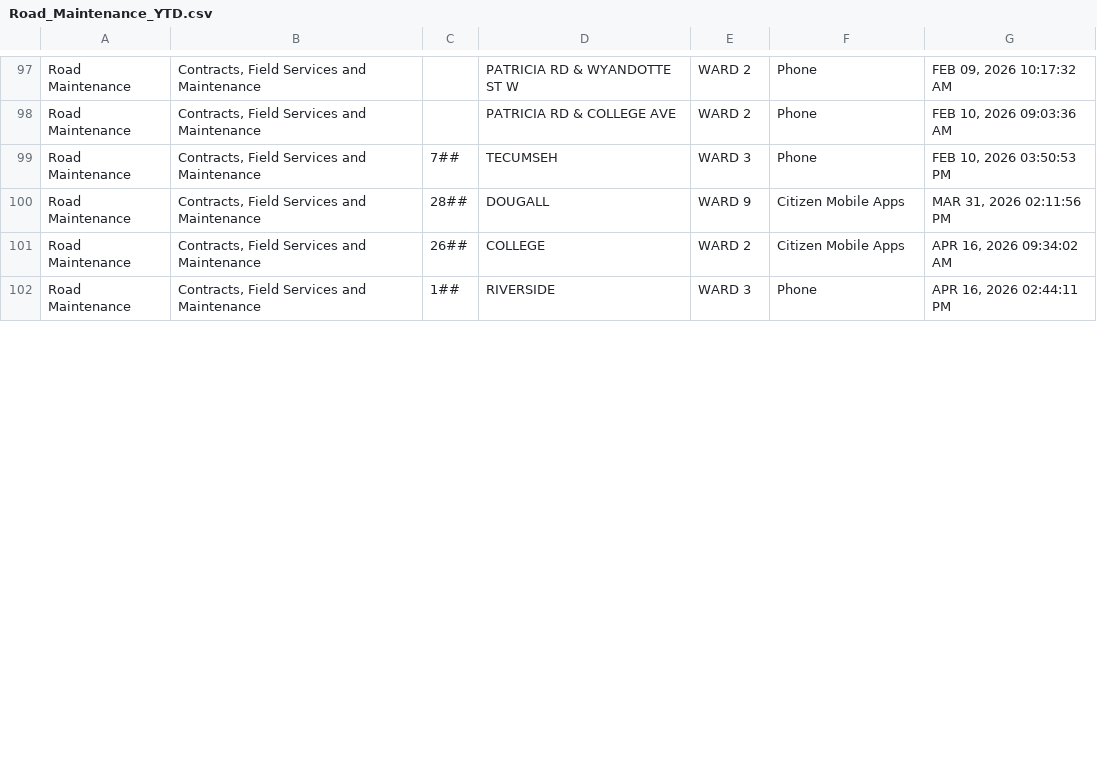
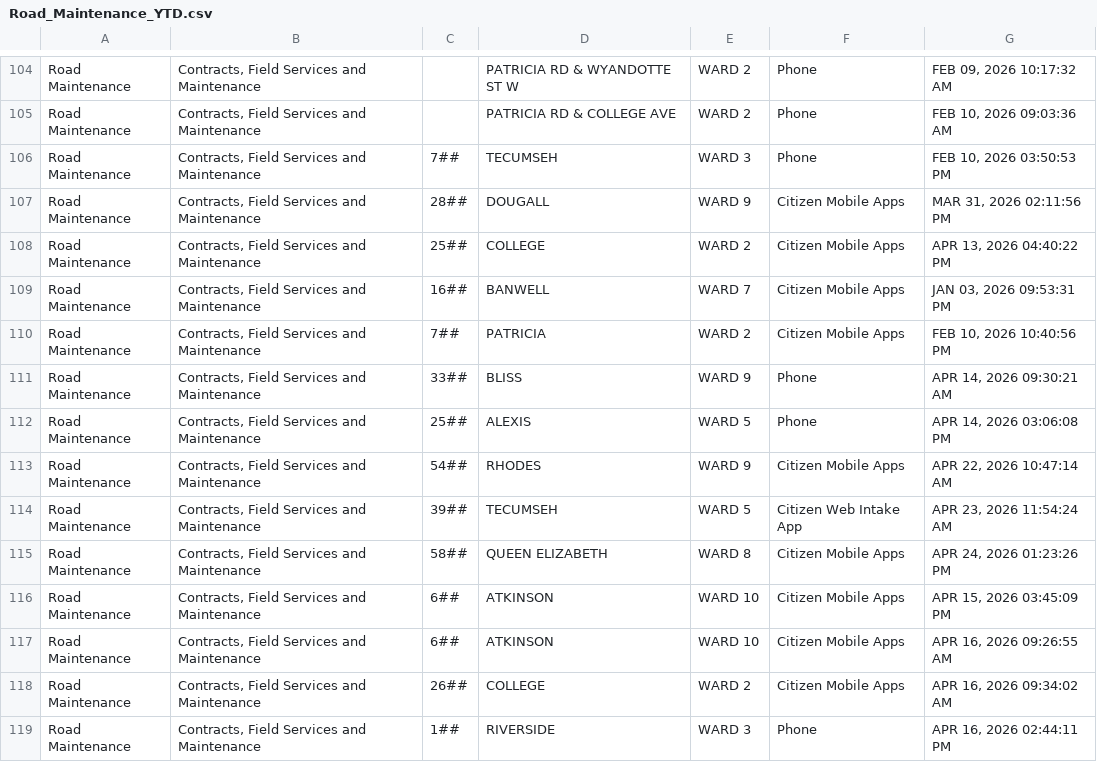
Before and after one commit to dntiontk/windsor-opendata, a CSV file: raw/roads-and-sidewalks/Road_Maintenance_YTD.csv, drawn as a sheet; only a part is shown, gaps mark what is left out; the diff covers the shown part only.

```diff
--- a/raw/roads-and-sidewalks/Road_Maintenance_YTD.csv
+++ b/raw/roads-and-sidewalks/Road_Maintenance_YTD.csv
@@ -100,2 +107,12 @@
 "Road Maintenance","Contracts, Field Services and Maintenance","28##","DOUGALL","WARD 9","Citizen Mobile Apps","MAR 31, 2026 02:11:56 PM"
+"Road Maintenance","Contracts, Field Services and Maintenance","25##","COLLEGE","WARD 2","Citizen Mobile Apps","APR 13, 2026 04:40:22 PM"
+"Road Maintenance","Contracts, Field Services and Maintenance","16##","BANWELL","WARD 7","Citizen Mobile Apps","JAN 03, 2026 09:53:31 PM"
+"Road Maintenance","Contracts, Field Services and Maintenance","7##","PATRICIA","WARD 2","Citizen Mobile Apps","FEB 10, 2026 10:40:56 PM"
+"Road Maintenance","Contracts, Field Services and Maintenance","33##","BLISS","WARD 9","Phone","APR 14, 2026 09:30:21 AM"
+"Road Maintenance","Contracts, Field Services and Maintenance","25##","ALEXIS","WARD 5","Phone","APR 14, 2026 03:06:08 PM"
+"Road Maintenance","Contracts, Field Services and Maintenance","54##","RHODES","WARD 9","Citizen Mobile Apps","APR 22, 2026 10:47:14 AM"
+"Road Maintenance","Contracts, Field Services and Maintenance","39##","TECUMSEH","WARD 5","Citizen Web Intake App","APR 23, 2026 11:54:24 AM"
+"Road Maintenance","Contracts, Field Services and Maintenance","58##","QUEEN ELIZABETH","WARD 8","Citizen Mobile Apps","APR 24, 2026 01:23:26 PM"
+"Road Maintenance","Contracts, Field Services and Maintenance","6##","ATKINSON","WARD 10","Citizen Mobile Apps","APR 15, 2026 03:45:09 PM"
+"Road Maintenance","Contracts, Field Services and Maintenance","6##","ATKINSON","WARD 10","Citizen Mobile Apps","APR 16, 2026 09:26:55 AM"
 "Road Maintenance","Contracts, Field Services and Maintenance","26##","COLLEGE","WARD 2","Citizen Mobile Apps","APR 16, 2026 09:34:02 AM"
```
Also changed, not shown: 15 added rows, 3 moved rows and 20 edited cells elsewhere in this file, raw/garbage/Garbage_Not_Collected_YTD.csv, raw/parking/3Day_Parking_Infraction_YTD.csv, 38 other files.
